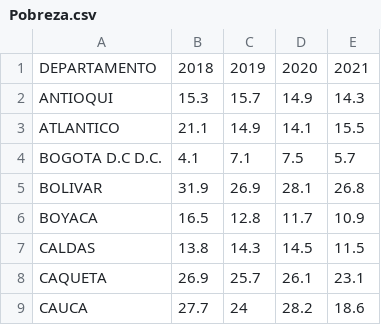
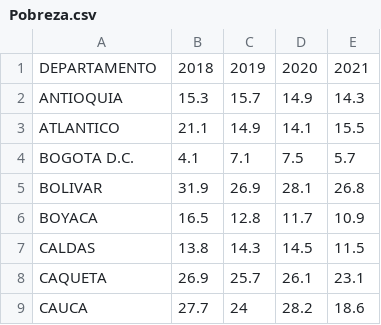
Before and after one commit to BI-Grupo-3/Proy2, a CSV file: data/Pobreza.csv, drawn as a sheet; only a part is shown.

Commit message:
ahora si

```diff
--- a/data/Pobreza.csv
+++ b/data/Pobreza.csv
@@ -1,5 +1,5 @@
 DEPARTAMENTO,2018,2019,2020,2021
-ANTIOQUI,15.3,15.7,14.9,14.3
+ANTIOQUIA,15.3,15.7,14.9,14.3
 ATLANTICO,21.1,14.9,14.1,15.5
-BOGOTA D.C D.C.,4.1,7.1,7.5,5.7
+BOGOTA D.C.,4.1,7.1,7.5,5.7
 BOLIVAR,31.9,26.9,28.1,26.8
```
